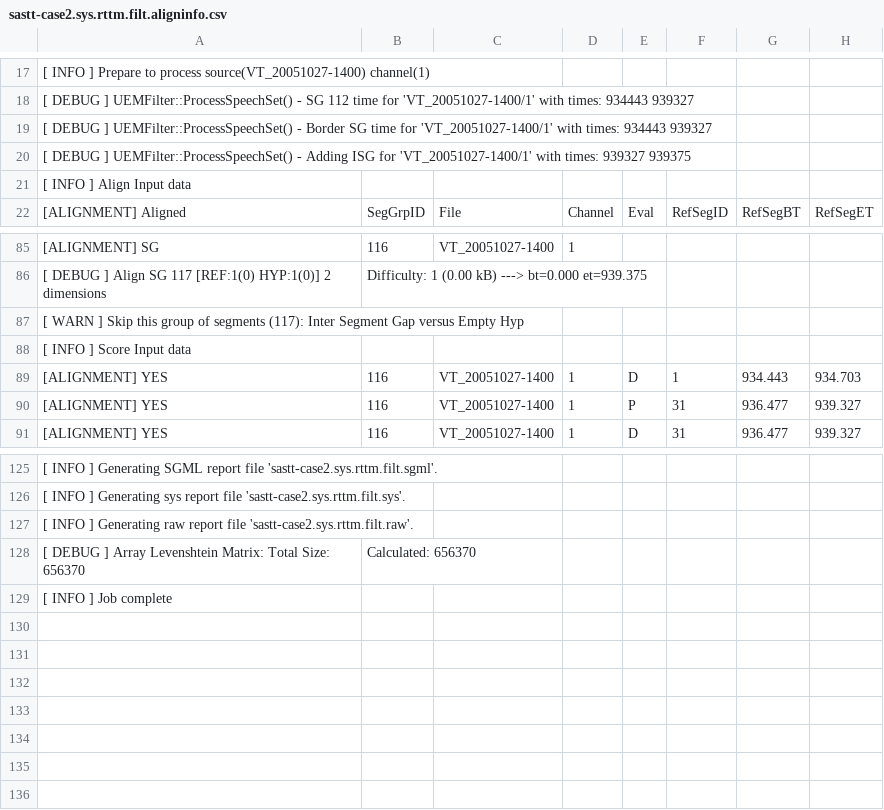
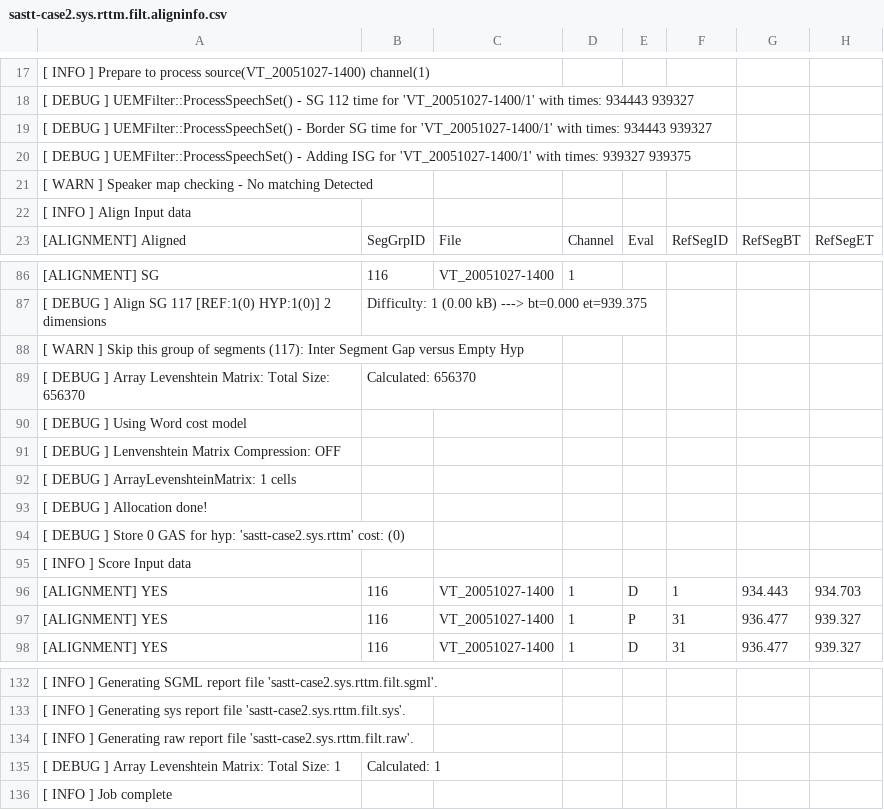
Before and after one commit to usnistgov/SCTK, a CSV file: src/hubscr/test2-sastt.base/sastt-case2.sys.rttm.filt.aligninfo.csv, drawn as a sheet; only a part is shown, gaps mark what is left out; addresses are those after the commit; rows hold the shown columns only; the diff names each change by its address in the sheet, - before the commit and + after, or states it on an @@ line.

Commit message:
Several changes in the code reflected in this update: - Case now preserved in transcript filtering - Validation by hubscr pointed out illegal segment times that resulted in a modified score

```diff
--- a/src/hubscr/test2-sastt.base/sastt-case2.sys.rttm.filt.aligninfo.csv
+++ b/src/hubscr/test2-sastt.base/sastt-case2.sys.rttm.filt.aligninfo.csv
+row 21: [ WARN ] Speaker map checking - No matching Detected
+row 89: [ DEBUG ] Array Levenshtein Matrix: Total Size: 656370 | Calculated: 656370
+row 90: [ DEBUG ] Using Word cost model
+row 91: [ DEBUG ] Lenvenshtein Matrix Compression: OFF
+row 92: [ DEBUG ] ArrayLevenshteinMatrix: 1 cells
+row 93: [ DEBUG ] Allocation done!
+row 94: [ DEBUG ] Store 0 GAS for hyp: 'sastt-case2.sys.rttm' cost: (0)
-A135: …Total Size: 656370
+A135: …Total Size: 1
-B135: Calculated: 656370
+B135: Calculated: 1
```
Also changed, not shown: 12 other files.
